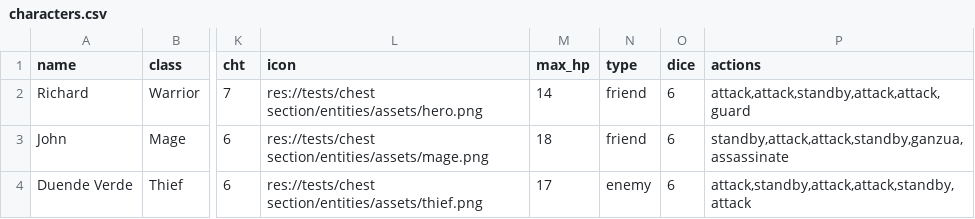
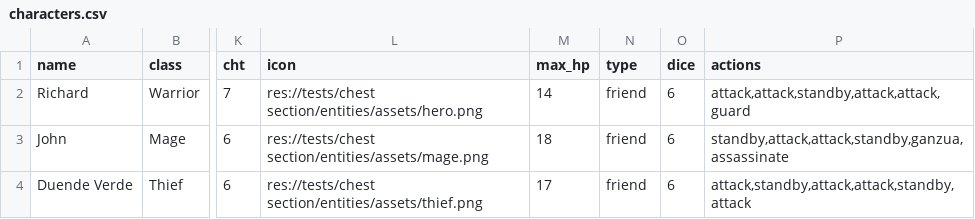
Before and after one commit to swksoft/Board-Game, a CSV file: resources/data/characters.csv, drawn as a sheet; only a part is shown, gaps mark what is left out; the diff names each change by its address in the sheet, - before the commit and + after, or states it on an @@ line.

Commit message:
the duende verde update!

```diff
--- a/resources/data/characters.csv
+++ b/resources/data/characters.csv
-N4 (type): enemy
+N4 (type): friend
```
